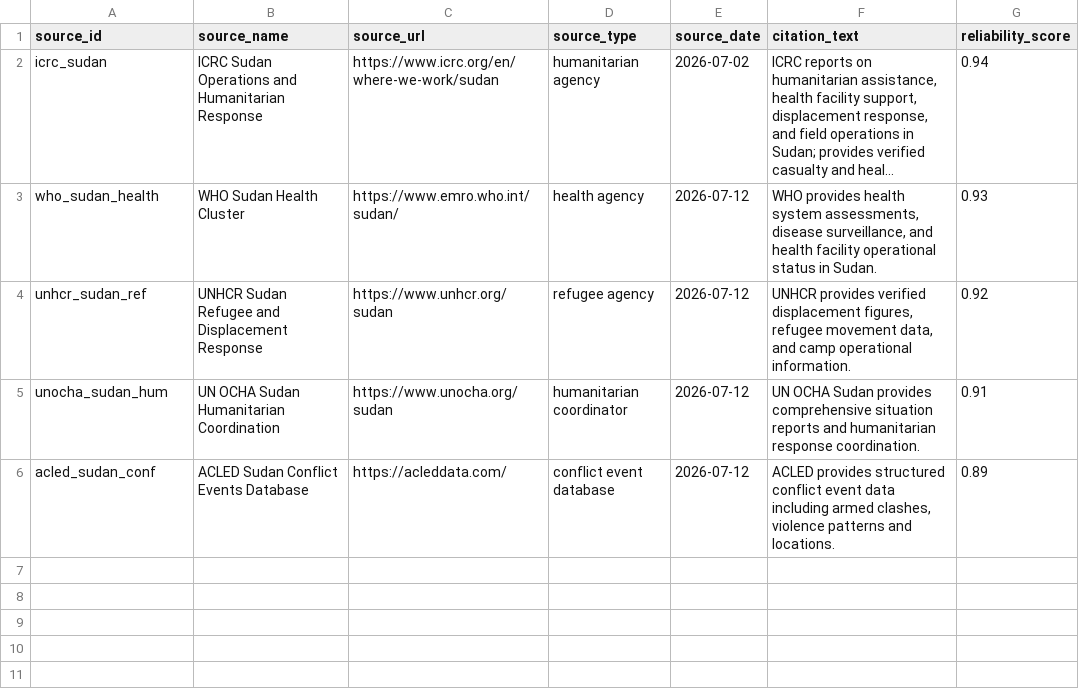
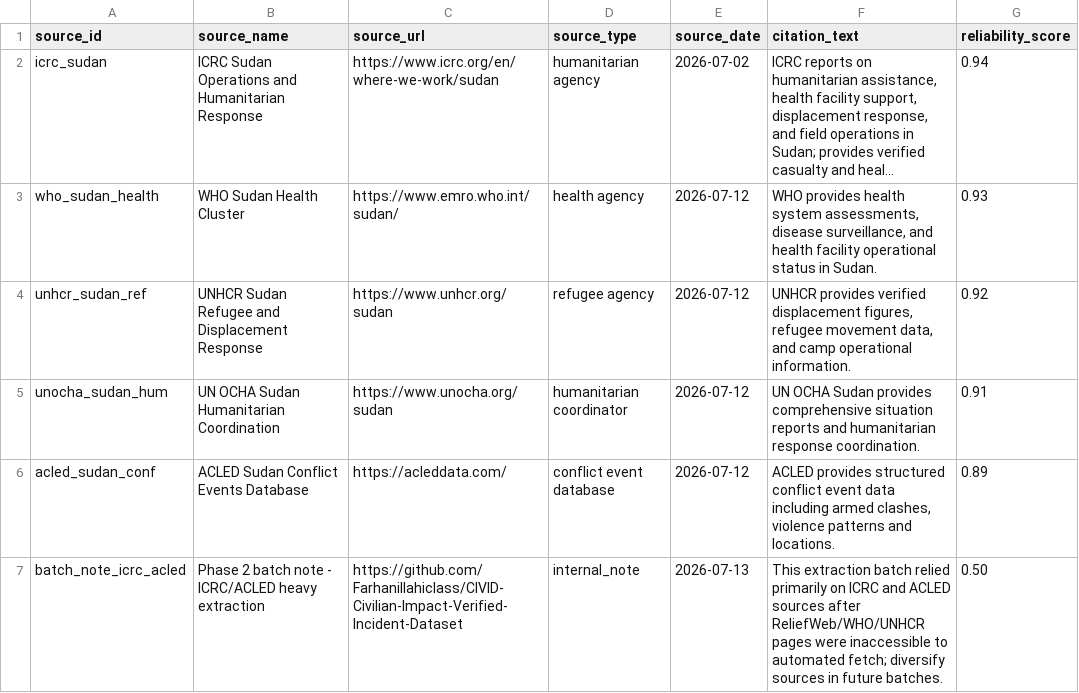
Before and after one commit to Farhanillahiclass/CIVID-Civilian-Impact-Verified-Incident-Dataset, a CSV file: data/phase2_sudan/sources.csv, drawn as a sheet; long unchanged cells end in …; the diff names each change by its address in the sheet, - before the commit and + after, or states it on an @@ line.

```diff
--- a/data/phase2_sudan/sources.csv
+++ b/data/phase2_sudan/sources.csv
+row 7: batch_note_icrc_acled | Phase 2 batch note - ICRC/ACLED heavy extraction | https://github.com/Farhanillahiclass/CIVID-Civilian-Impact-Verified-Incident-Dataset | internal_note | 2026-07-13 | This extraction batch relied primarily on ICRC and ACLED sources after ReliefWeb/WHO/UNHCR pages were inaccessible to automated fetch; diversify sources in future batches. | 0.50
```
Also changed, not shown: data/phase2_sudan/events.csv, 1 other file.
